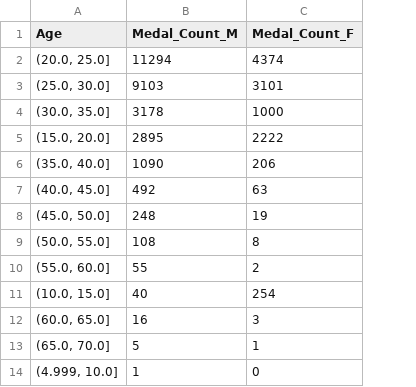
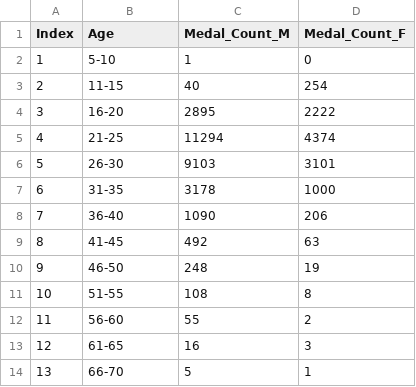
Before and after one commit to rohang2504/DV_MainProject, a CSV file: datasets/age.csv, drawn as a sheet; removed rows and columns are numbered as before the commit, all else as after; the diff names each change by its address in the sheet, - before the commit and + after, or states it on an @@ line.

```diff
--- a/datasets/age.csv
+++ b/datasets/age.csv
+column A (Index), rows 5-14: 4 | 5 | 6 | 7 | 8 | 9 | 10 | 11 | 12 | 13
+row 2: 1 | 5-10 | 1 | 0
+row 3: 2 | 11-15 | 40 | 254
+row 4: 3 | 16-20 | 2895 | 2222
-B5 (Age): (20.0, 25.0]
+B5 (Age): 21-25
-B6 (Age): (25.0, 30.0]
+B6 (Age): 26-30
-B7 (Age): (30.0, 35.0]
+B7 (Age): 31-35
-row 5: (15.0, 20.0] | 2895 | 2222
-B8 (Age): (35.0, 40.0]
+B8 (Age): 36-40
-B9 (Age): (40.0, 45.0]
+B9 (Age): 41-45
-B10 (Age): (45.0, 50.0]
+B10 (Age): 46-50
-B11 (Age): (50.0, 55.0]
+B11 (Age): 51-55
-B12 (Age): (55.0, 60.0]
+B12 (Age): 56-60
-row 11: (10.0, 15.0] | 40 | 254
-B13 (Age): (60.0, 65.0]
+B13 (Age): 61-65
-B14 (Age): (65.0, 70.0]
+B14 (Age): 66-70
-row 14: (4.999, 10.0] | 1 | 0
```
Also changed, not shown: datasets/height.csv, datasets/weight.csv.
